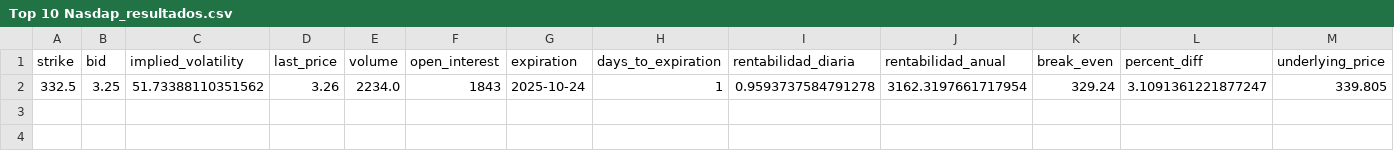
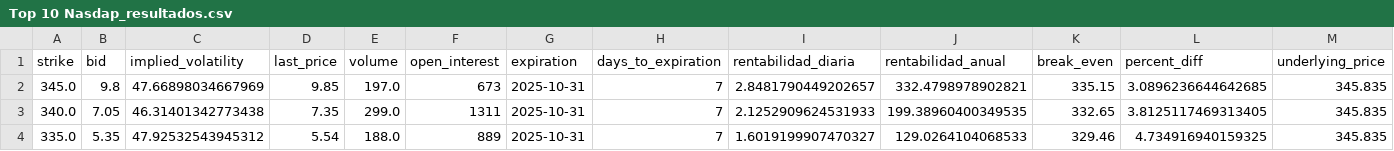
Before and after one commit to rubenm1906/short-put-openai, a CSV file: storage/Top 10 Nasdap_resultados.csv, drawn as a sheet; only a part is shown; removed rows and columns are numbered as before the commit, all else as after; rows hold the shown columns only; the diff names each change by its address in the sheet, - before the commit and + after, or states it on an @@ line.

```diff
--- a/storage/Top 10 Nasdap_resultados.csv
+++ b/storage/Top 10 Nasdap_resultados.csv
-row 2: 332.5 | 3.25 | 51.73388110351562 | 3.26 | 2234.0 | 1843 | 2025-10-24 | 1 | 0.9593737584791278 | 3162.3197661717954 | 329.24 | 3.1091361221877247 | 339.805
+row 2: 345.0 | 9.8 | 47.66898034667969 | 9.85 | 197.0 | 673 | 2025-10-31 | 7 | 2.8481790449202657 | 332.4798978902821 | 335.15 | 3.0896236644642685 | 345.835
+row 3: 340.0 | 7.05 | 46.31401342773438 | 7.35 | 299.0 | 1311 | 2025-10-31 | 7 | 2.1252909624531933 | 199.38960400349535 | 332.65 | 3.8125117469313405 | 345.835
+row 4: 335.0 | 5.35 | 47.92532543945312 | 5.54 | 188.0 | 889 | 2025-10-31 | 7 | 1.6019199907470327 | 129.0264104068533 | 329.46 | 4.734916940159325 | 345.835
```
Also changed, not shown: storage/Shortlist_ruben_resultados.csv, storage/Top 10 SP500_resultados.csv, 11 other files.
